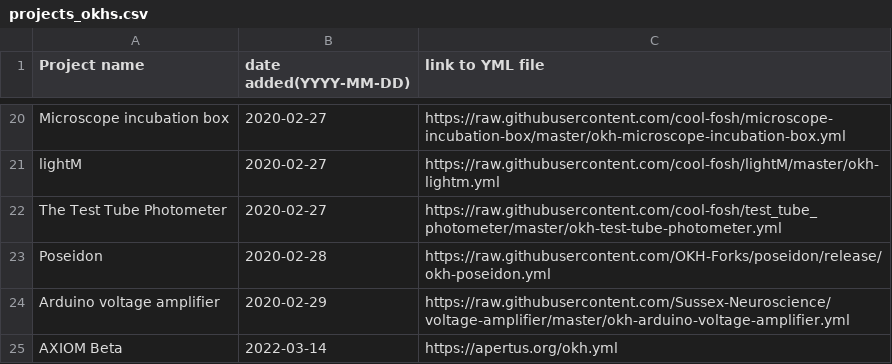
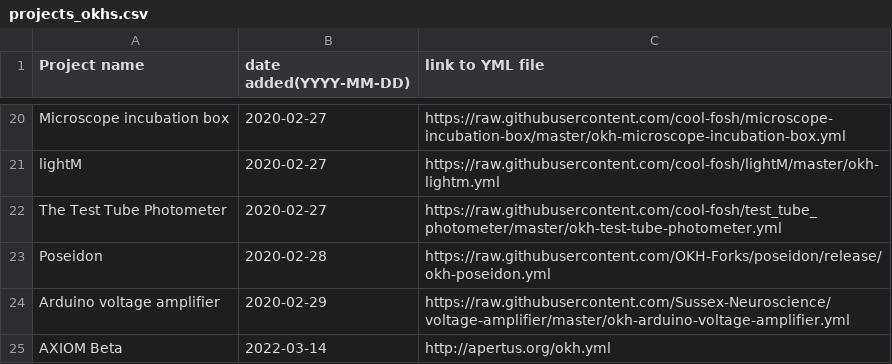
Before and after one commit to iop-alliance/okh-search, a CSV file: projects_okhs.csv, drawn as a sheet; only a part is shown, gaps mark what is left out.

Commit message:
Use http instead of https for AXIOM

```diff
--- a/projects_okhs.csv
+++ b/projects_okhs.csv
@@ -24,2 +24,2 @@ Poseidon, 2020-02-28, https://raw.githubusercontent.com/OKH-Forks/poseidon/relea
 Arduino voltage amplifier, 2020-02-29, https://raw.githubusercontent.com/Sussex-Neuroscience/voltage-amplifier/master/okh-arduino-voltage-amplifier.yml
-AXIOM Beta, 2022-03-14, https://apertus.org/okh.yml
+AXIOM Beta, 2022-03-14, http://apertus.org/okh.yml
```
